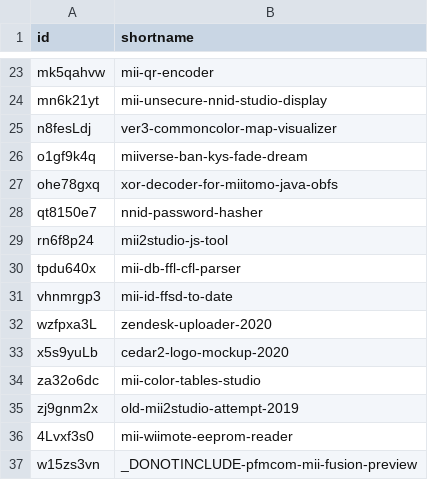
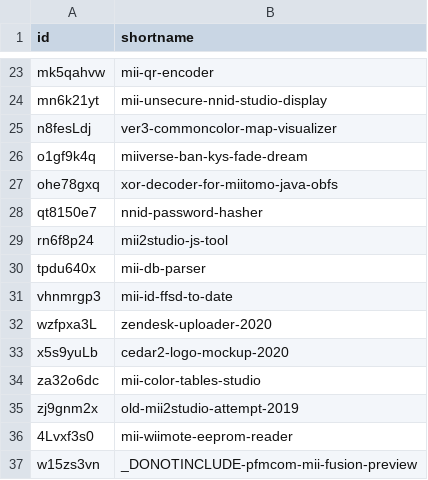
Before and after one commit to ariankordi/my-jsfiddles, a CSV file: _archiving/fiddle-names.csv, drawn as a sheet; only a part is shown, gaps mark what is left out.

```diff
--- a/_archiving/fiddle-names.csv
+++ b/_archiving/fiddle-names.csv
@@ -29,3 +29,3 @@ qt8150e7,nnid-password-hasher
 rn6f8p24,mii2studio-js-tool
-tpdu640x,mii-db-ffl-cfl-parser
+tpdu640x,mii-db-parser
 vhnmrgp3,mii-id-ffsd-to-date
```
Also changed, not shown: _archiving/gallery-metadata.csv, 5 other files.
